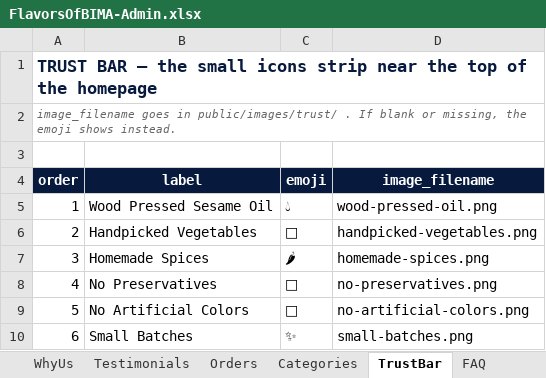
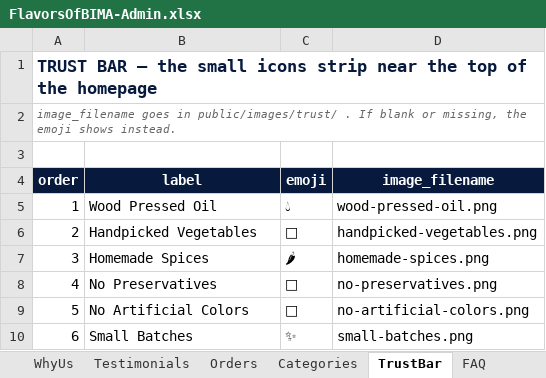
Before and after one commit to flavorsofbima-wq/flavorsofbima, an Excel workbook: admin/FlavorsOfBIMA-Admin.xlsx, sheet TrustBar, drawn as a sheet; values as stored, in another font and other column widths than the file's, no borders; the diff names each change by its address in the sheet, - before the commit and + after, or states it on an @@ line.

```diff
--- a/admin/FlavorsOfBIMA-Admin.xlsx (sheet TrustBar)
+++ b/admin/FlavorsOfBIMA-Admin.xlsx (sheet TrustBar)
-B5 (label): Wood Pressed Sesame Oil
+B5 (label): Wood Pressed Oil
```
Also changed, not shown: sheet Products, sheet Categories, sheet Settings, sheet WhyUs, sheet FAQ, 28 other files.
